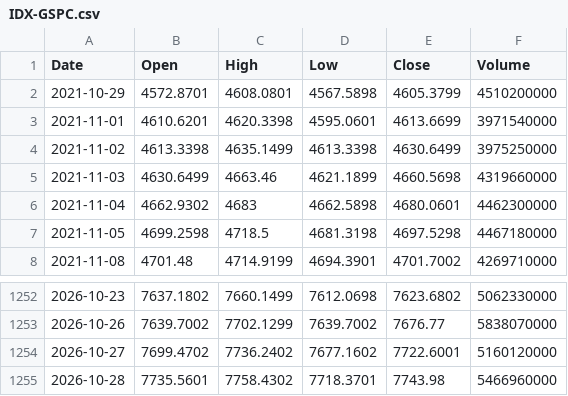
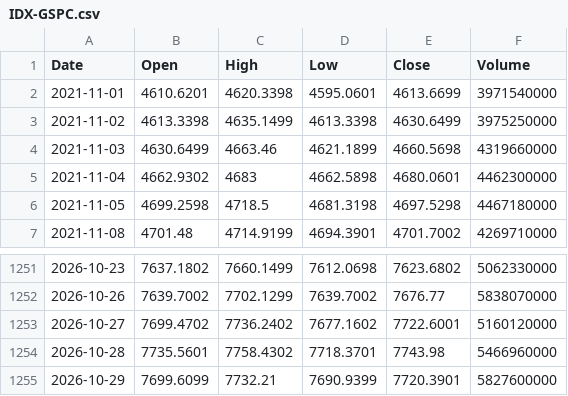
Before and after one commit to matrac73/daily-builds, a CSV file: projects/2026-10-29-stock-predictor/data/bars/IDX-GSPC.csv, drawn as a sheet; only a part is shown, gaps mark what is left out.

```diff
--- a/projects/2026-10-29-stock-predictor/data/bars/IDX-GSPC.csv
+++ b/projects/2026-10-29-stock-predictor/data/bars/IDX-GSPC.csv
@@ -1,3 +1,2 @@
 Date,Open,High,Low,Close,Volume
-2021-10-29,4572.8701,4608.0801,4567.5898,4605.3799,4510200000
 2021-11-01,4610.6201,4620.3398,4595.0601,4613.6699,3971540000
@@ -1255 +1254,2 @@ Date,Open,High,Low,Close,Volume
 2026-10-28,7735.5601,7758.4302,7718.3701,7743.98,5466960000
+2026-10-29,7699.6099,7732.21,7690.9399,7720.3901,5827600000
```
Also changed, not shown: projects/2026-10-29-stock-predictor/data/bars/IDX-FCHI.csv, 12 other files.
